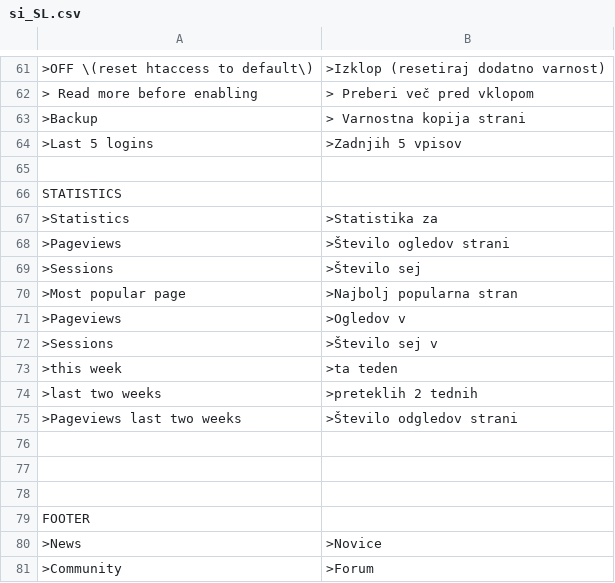
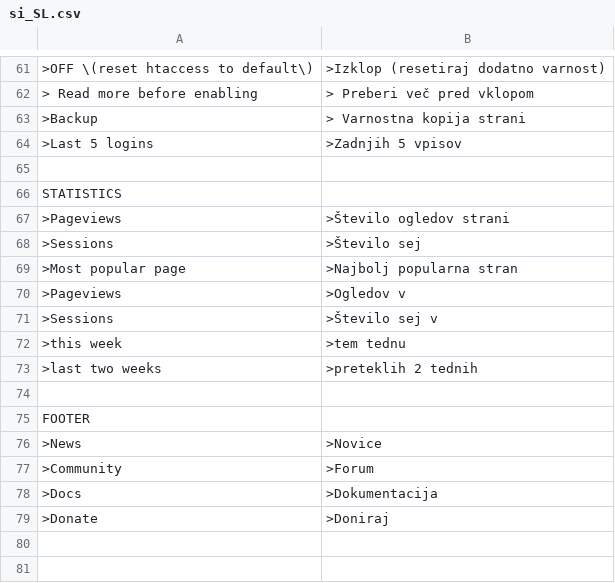
Before and after one commit to trancallan/traslation, a CSV file: si_SL.csv, drawn as a sheet; only a part is shown, gaps mark what is left out; the shorter side is filled out with more unchanged rows; removed rows and columns are numbered as before the commit, all else as after; the diff names each change by its address in the sheet, - before the commit and + after, or states it on an @@ line.

Commit message:
Update si_SL.csv

```diff
--- a/si_SL.csv
+++ b/si_SL.csv
-row 67: >Statistics | >Statistika za
-B72: >ta teden
+B72: >tem tednu
-row 75: >Pageviews last two weeks | >Število odgledov strani
-row 76: (empty)
-row 77: (empty)
```
